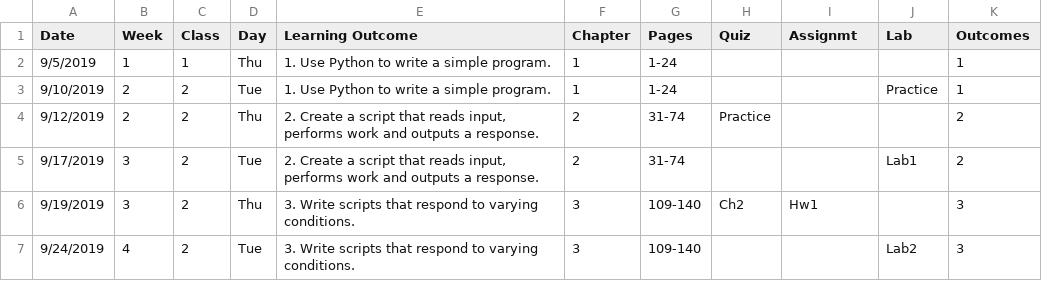
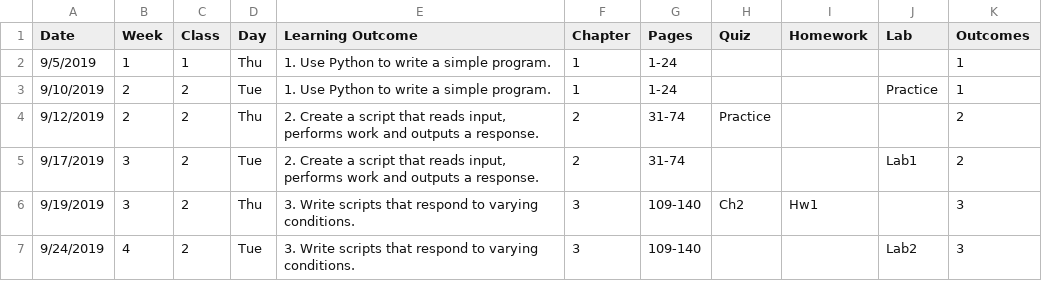
Before and after one commit to Anid4u2c/cmp1117-homework, a CSV file: schedule.csv, drawn as a sheet; only a part is shown.

```diff
--- a/schedule.csv
+++ b/schedule.csv
@@ -1,2 +1,2 @@
-Date,Week,Class,Day,Learning Outcome,Chapter,Pages,Quiz,Assignmt,Lab,Outcomes
+Date,Week,Class,Day,Learning Outcome,Chapter,Pages,Quiz,Homework,Lab,Outcomes
 9/5/2019,1,1,Thu,1. Use Python to write a simple program.,1,1-24,,,,1
```
Also changed, not shown: 2 other files.
